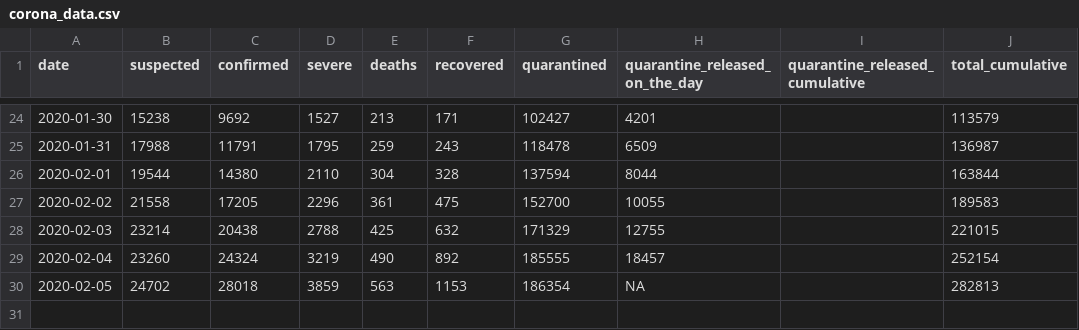
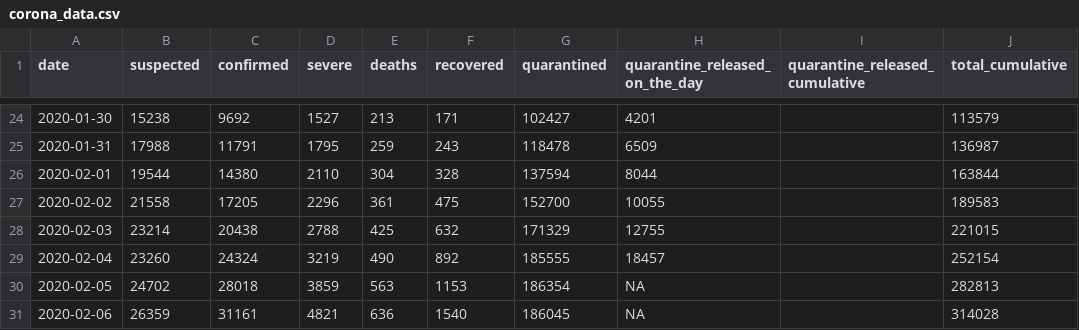
Before and after one commit to htso/Coronavirus_Epidemic, a CSV file: data/corona_data.csv, drawn as a sheet; only a part is shown, gaps mark what is left out; the diff names each change by its address in the sheet, - before the commit and + after, or states it on an @@ line.

```diff
--- a/data/corona_data.csv
+++ b/data/corona_data.csv
+row 31: 2020-02-06 | 26359 | 31161 | 4821 | 636 | 1540 | 186045 | NA |  | 314028
```
Also changed, not shown: data/actual-vs-predict.csv, 9 other files.
